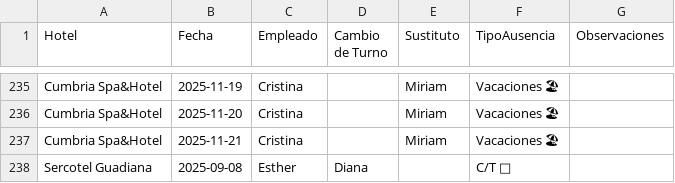
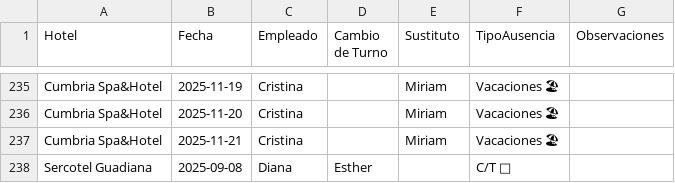
Before and after one commit to Nataliogc/turnosweb, a CSV file: Plantilla Cuadrante con Sustituciones v.6.0.xlsx - Sustituciones.csv, drawn as a sheet; only a part is shown, gaps mark what is left out; the diff names each change by its address in the sheet, - before the commit and + after, or states it on an @@ line.

Commit message:
turnos: actualizacion 08/09/2025 13:05:18,32

```diff
--- a/Plantilla Cuadrante con Sustituciones v.6.0.xlsx - Sustituciones.csv
+++ b/Plantilla Cuadrante con Sustituciones v.6.0.xlsx - Sustituciones.csv
-C238 (Empleado): Esther
+C238 (Empleado): Diana
-D238 (Cambio de Turno): Diana
+D238 (Cambio de Turno): Esther
```
Also changed, not shown: 2 other files.
